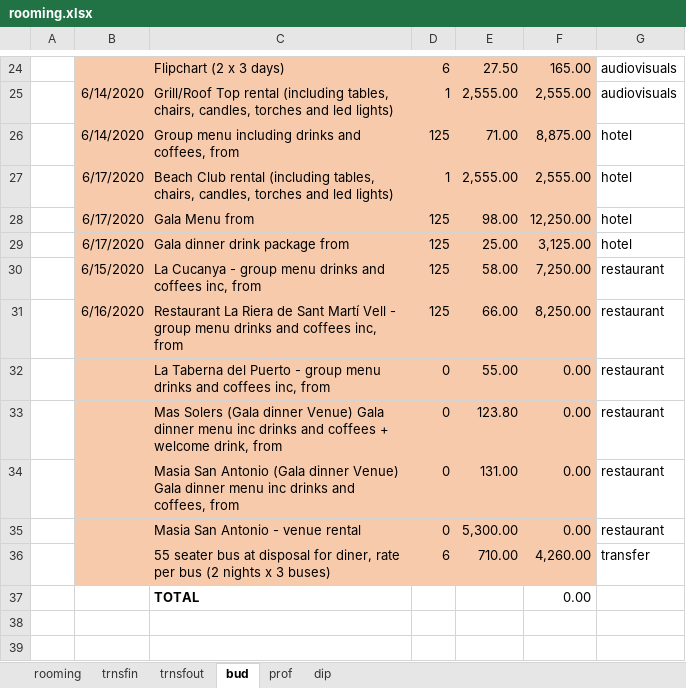
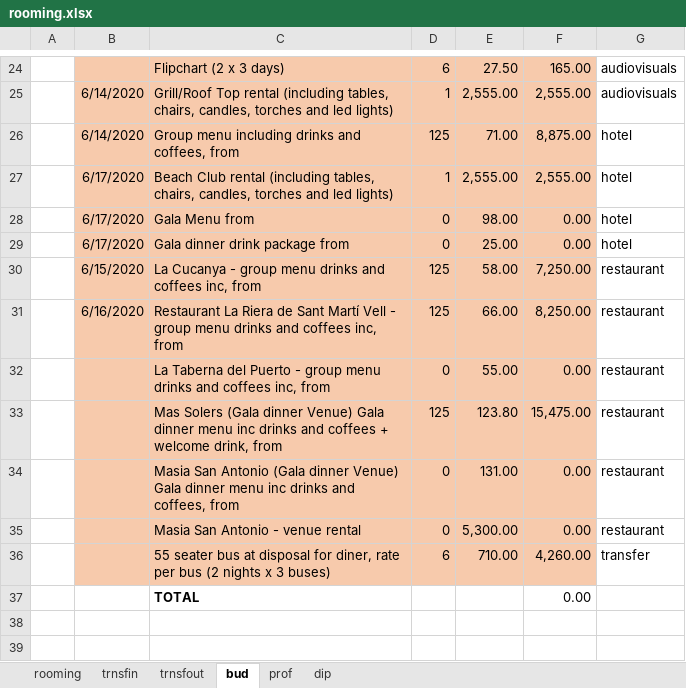
Before and after one commit to MinervaCutting/200614rabudget, an Excel workbook: _site/rooming.xlsx, sheet bud, drawn as a sheet; only a part is shown, gaps mark what is left out; values as stored, in another font and other column widths than the file's, no borders; charts and pictures not drawn; the diff names each change by its address in the sheet, - before the commit and + after, or states it on an @@ line.

```diff
--- a/_site/rooming.xlsx (sheet bud)
+++ b/_site/rooming.xlsx (sheet bud)
-D28:D29: 125
+D28:D29: 0
-F28: 12,250.00
+F28: 0.00
-F29: 3,125.00
+F29: 0.00
-D33: 0
+D33: 125
-F33: 0.00
+F33: 15,475.00
```
Also changed, not shown: rooming.xlsx, 3 other files.
